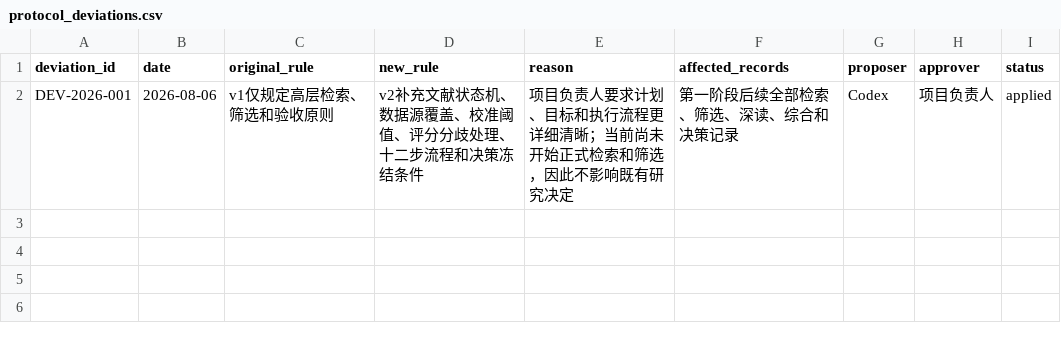
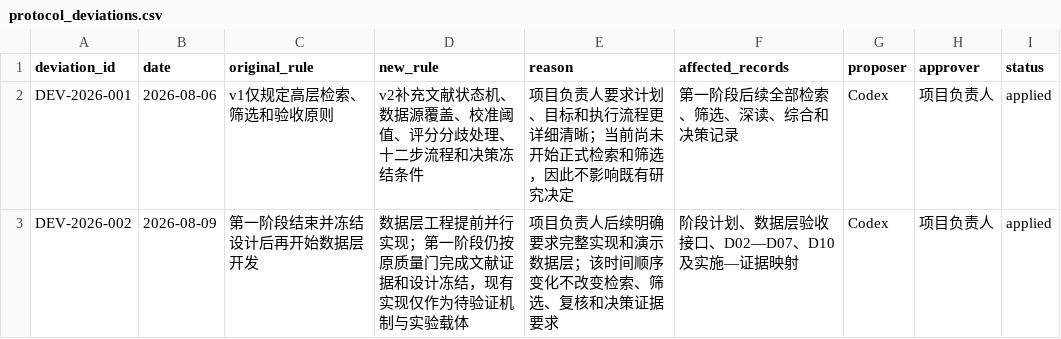
Before and after one commit to xhcscb/Pharma-R-D-Agent, a CSV file: research/protocol_deviations.csv, drawn as a sheet.

```diff
--- a/research/protocol_deviations.csv
+++ b/research/protocol_deviations.csv
@@ -2 +2,2 @@ deviation_id,date,original_rule,new_rule,reason,affected_records,proposer,approv
 DEV-2026-001,2026-08-06,"v1仅规定高层检索、筛选和验收原则","v2补充文献状态机、数据源覆盖、校准阈值、评分分歧处理、十二步流程和决策冻结条件","项目负责人要求计划、目标和执行流程更详细清晰；当前尚未开始正式检索和筛选，因此不影响既有研究决定","第一阶段后续全部检索、筛选、深读、综合和决策记录",Codex,项目负责人,applied
+DEV-2026-002,2026-08-09,"第一阶段结束并冻结设计后再开始数据层开发","数据层工程提前并行实现；第一阶段仍按原质量门完成文献证据和设计冻结，现有实现仅作为待验证机制与实验载体","项目负责人后续明确要求完整实现和演示数据层；该时间顺序变化不改变检索、筛选、复核和决策证据要求","阶段计划、数据层验收接口、D02—D07、D10及实施—证据映射",Codex,项目负责人,applied
```
Also changed, not shown: research/evidence/metric_candidates.csv, research/phase2/gold_pdf_sampling_template.csv, 23 other files.
